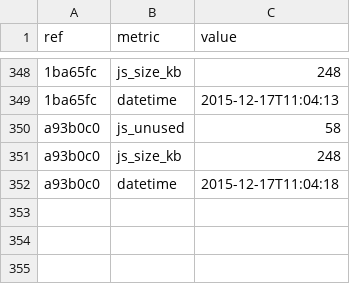
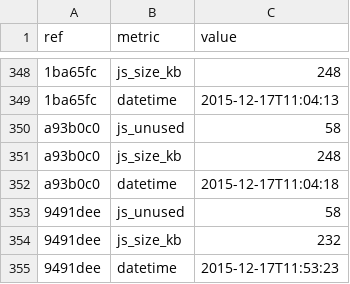
Before and after one commit to whybug/whybug-server, a CSV file: metrics.csv, drawn as a sheet; only a part is shown, gaps mark what is left out.

Commit message:
Update metrics

```diff
--- a/metrics.csv
+++ b/metrics.csv
@@ -352 +352,4 @@ a93b0c0,js_size_kb,248
 a93b0c0,datetime,2015-12-17T11:04:18
+9491dee,js_unused,58
+9491dee,js_size_kb,232
+9491dee,datetime,2015-12-17T11:53:23
```
